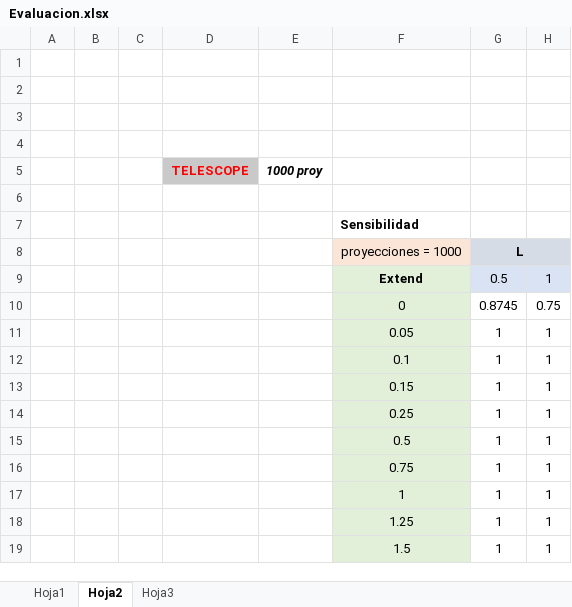
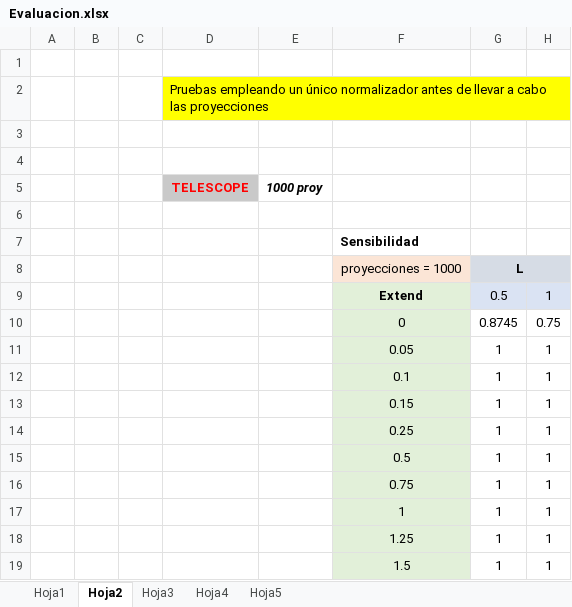
Before and after one commit to DavidNovoaP/NCH, an Excel workbook: Implementacion/Prueba1/resultados/Evaluacion.xlsx, sheet Hoja2, drawn as a sheet; only a part is shown; values as stored, in another font and other column widths than the file's, no borders; charts and pictures not drawn; the diff names each change by its address in the sheet, - before the commit and + after, or states it on an @@ line.

```diff
--- a/Implementacion/Prueba1/resultados/Evaluacion.xlsx (sheet Hoja2)
+++ b/Implementacion/Prueba1/resultados/Evaluacion.xlsx (sheet Hoja2)
+sheet tab: Hoja4
+sheet tab: Hoja5
-D2: (empty)
+D2: Pruebas empleando un único normalizador antes de llevar a cabo las proyecciones
-D2 fill: none
+D2 fill: #FFFF00
```
Also changed, not shown: charts or pictures, 22 other files.
